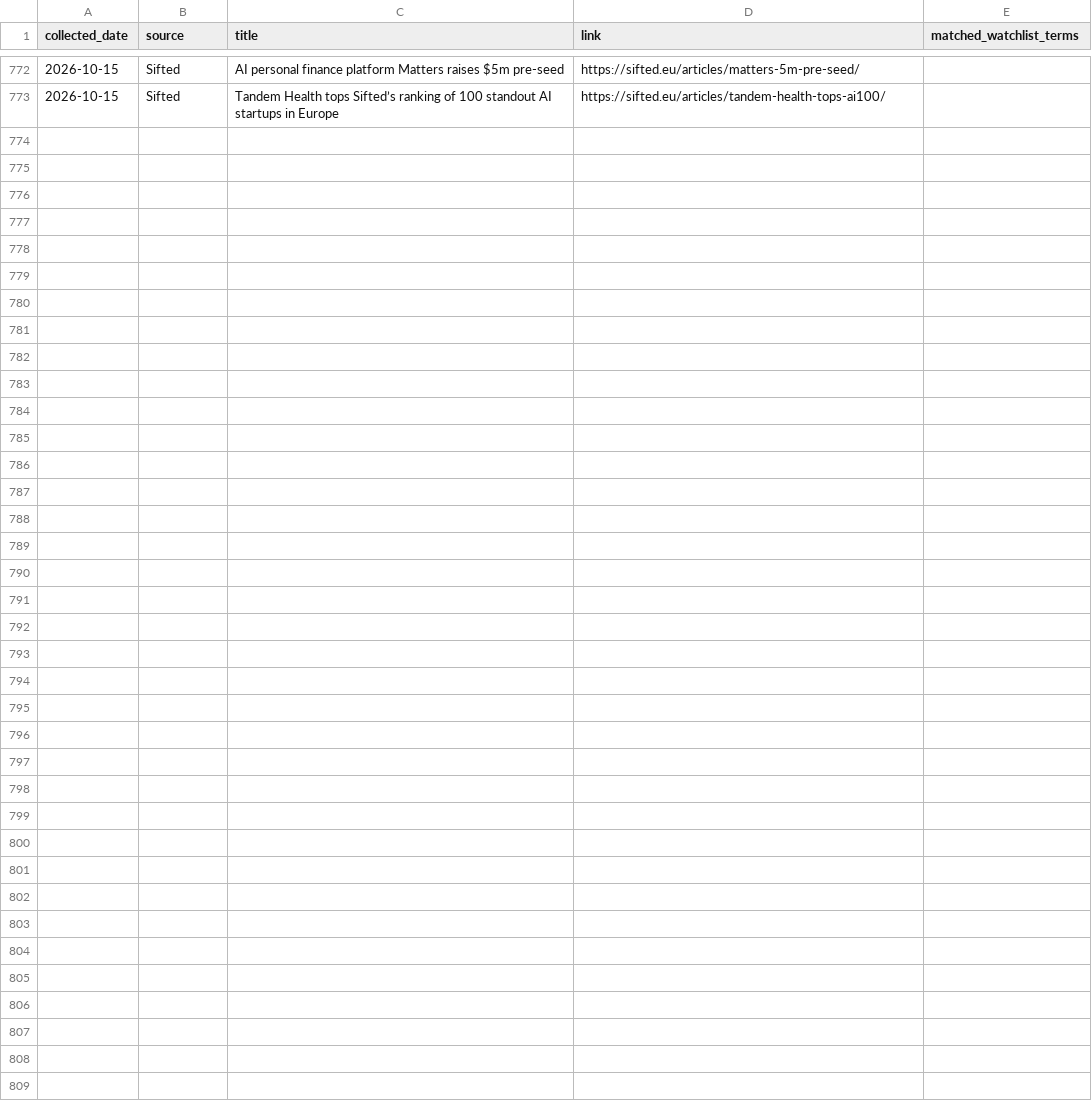
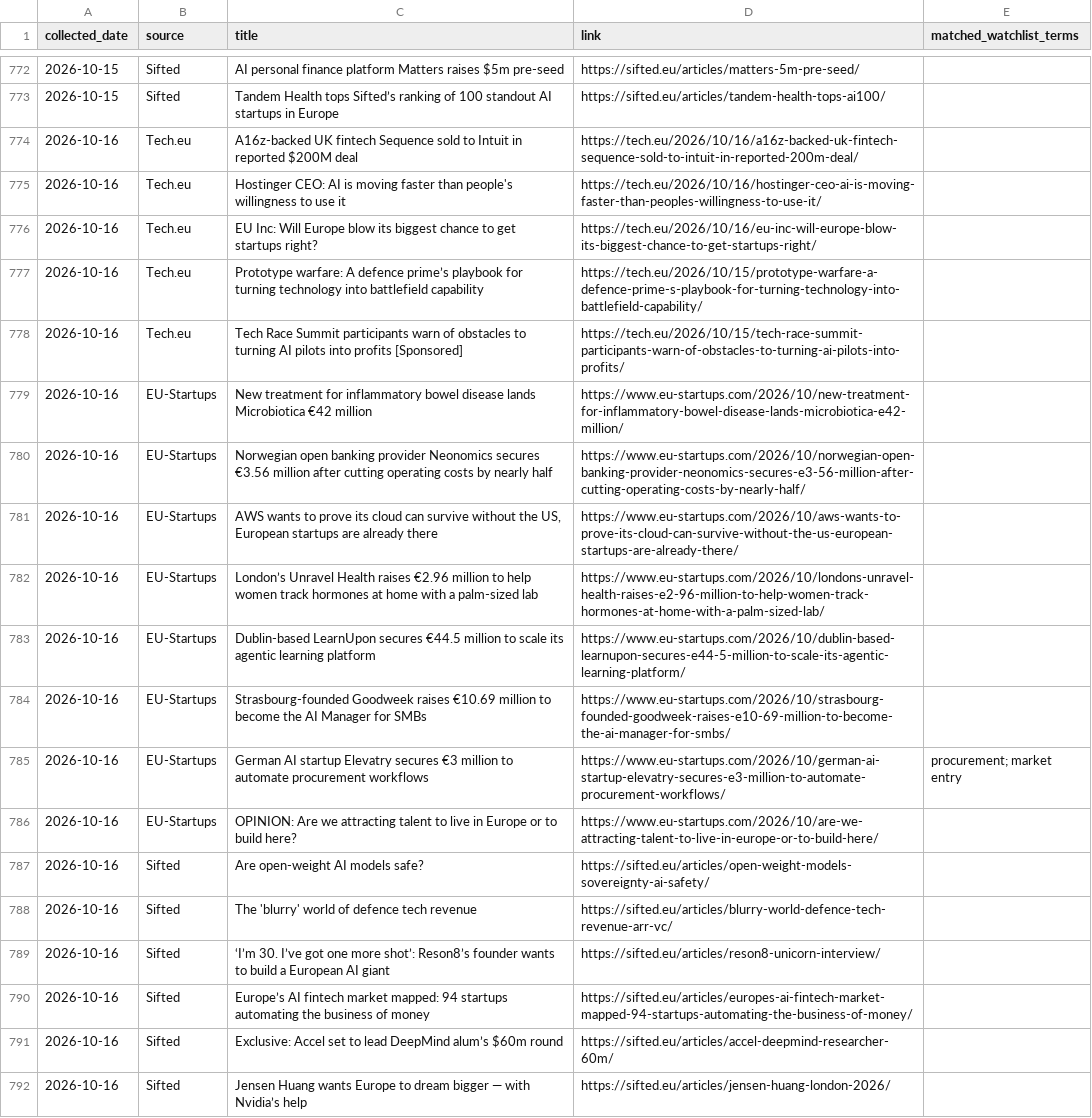
Before and after one commit to trpelka/trend-monitor, a CSV file: data/articles.csv, drawn as a sheet; only a part is shown, gaps mark what is left out.

```diff
--- a/data/articles.csv
+++ b/data/articles.csv
@@ -773 +773,20 @@ collected_date,source,title,link,matched_watchlist_terms
 2026-10-15,Sifted,Tandem Health tops Sifted’s ranking of 100 standout AI startups in Europe,https://sifted.eu/articles/tandem-health-tops-ai100/,
+2026-10-16,Tech.eu,A16z-backed UK fintech Sequence sold to Intuit in reported $200M deal,https://tech.eu/2026/10/16/a16z-backed-uk-fintech-sequence-sold-to-intuit-in-reported-200m-deal/,
+2026-10-16,Tech.eu,Hostinger CEO: AI is moving faster than people's willingness to use it,https://tech.eu/2026/10/16/hostinger-ceo-ai-is-moving-faster-than-peoples-willingness-to-use-it/,
+2026-10-16,Tech.eu,EU Inc: Will Europe blow its biggest chance to get startups right?,https://tech.eu/2026/10/16/eu-inc-will-europe-blow-its-biggest-chance-to-get-startups-right/,
+2026-10-16,Tech.eu,Prototype warfare: A defence prime’s playbook for turning technology into battlefield capability,https://tech.eu/2026/10/15/prototype-warfare-a-defence-prime-s-playbook-for-turning-technology-into-battlefield-capability/,
+2026-10-16,Tech.eu,Tech Race Summit participants warn of obstacles to turning AI pilots into profits [Sponsored],https://tech.eu/2026/10/15/tech-race-summit-participants-warn-of-obstacles-to-turning-ai-pilots-into-profits/,
+2026-10-16,EU-Startups,New treatment for inflammatory bowel disease lands Microbiotica €42 million,https://www.eu-startups.com/2026/10/new-treatment-for-inflammatory-bowel-disease-lands-microbiotica-e42-million/,
+2026-10-16,EU-Startups,Norwegian open banking provider Neonomics secures €3.56 million after cutting operating costs by nearly half,https://www.eu-startups.com/2026/10/norwegian-open-banking-provider-neonomics-secures-e3-56-million-after-cutting-operating-costs-by-nearly-half/,
+2026-10-16,EU-Startups,"AWS wants to prove its cloud can survive without the US, European startups are already there",https://www.eu-startups.com/2026/10/aws-wants-to-prove-its-cloud-can-survive-without-the-us-european-startups-are-already-there/,
+2026-10-16,EU-Startups,London’s Unravel Health raises €2.96 million to help women track hormones at home with a palm-sized lab,https://www.eu-startups.com/2026/10/londons-unravel-health-raises-e2-96-million-to-help-women-track-hormones-at-home-with-a-palm-sized-lab/,
+2026-10-16,EU-Startups,Dublin-based LearnUpon secures €44.5 million to scale its agentic learning platform,https://www.eu-startups.com/2026/10/dublin-based-learnupon-secures-e44-5-million-to-scale-its-agentic-learning-platform/,
+2026-10-16,EU-Startups,Strasbourg-founded Goodweek raises €10.69 million to become the AI Manager for SMBs,https://www.eu-startups.com/2026/10/strasbourg-founded-goodweek-raises-e10-69-million-to-become-the-ai-manager-for-smbs/,
+2026-10-16,EU-Startups,German AI startup Elevatry secures €3 million to automate procurement workflows,https://www.eu-startups.com/2026/10/german-ai-startup-elevatry-secures-e3-million-to-automate-procurement-workflows/,procurement; market entry
+2026-10-16,EU-Startups,OPINION: Are we attracting talent to live in Europe or to build here?,https://www.eu-startups.com/2026/10/are-we-attracting-talent-to-live-in-europe-or-to-build-here/,
+2026-10-16,Sifted,Are open-weight AI models safe?,https://sifted.eu/articles/open-weight-models-sovereignty-ai-safety/,
+2026-10-16,Sifted,The 'blurry' world of defence tech revenue,https://sifted.eu/articles/blurry-world-defence-tech-revenue-arr-vc/,
+2026-10-16,Sifted,‘I’m 30. I’ve got one more shot’: Reson8’s founder wants to build a European AI giant,https://sifted.eu/articles/reson8-unicorn-interview/,
+2026-10-16,Sifted,Europe’s AI fintech market mapped: 94 startups automating the business of money,https://sifted.eu/articles/europes-ai-fintech-market-mapped-94-startups-automating-the-business-of-money/,
+2026-10-16,Sifted,Exclusive: Accel set to lead DeepMind alum’s $60m round,https://sifted.eu/articles/accel-deepmind-researcher-60m/,
+2026-10-16,Sifted,Jensen Huang wants Europe to dream bigger — with Nvidia’s help,https://sifted.eu/articles/jensen-huang-london-2026/,
```
Also changed, not shown: data/trends.csv, 2 other files.
